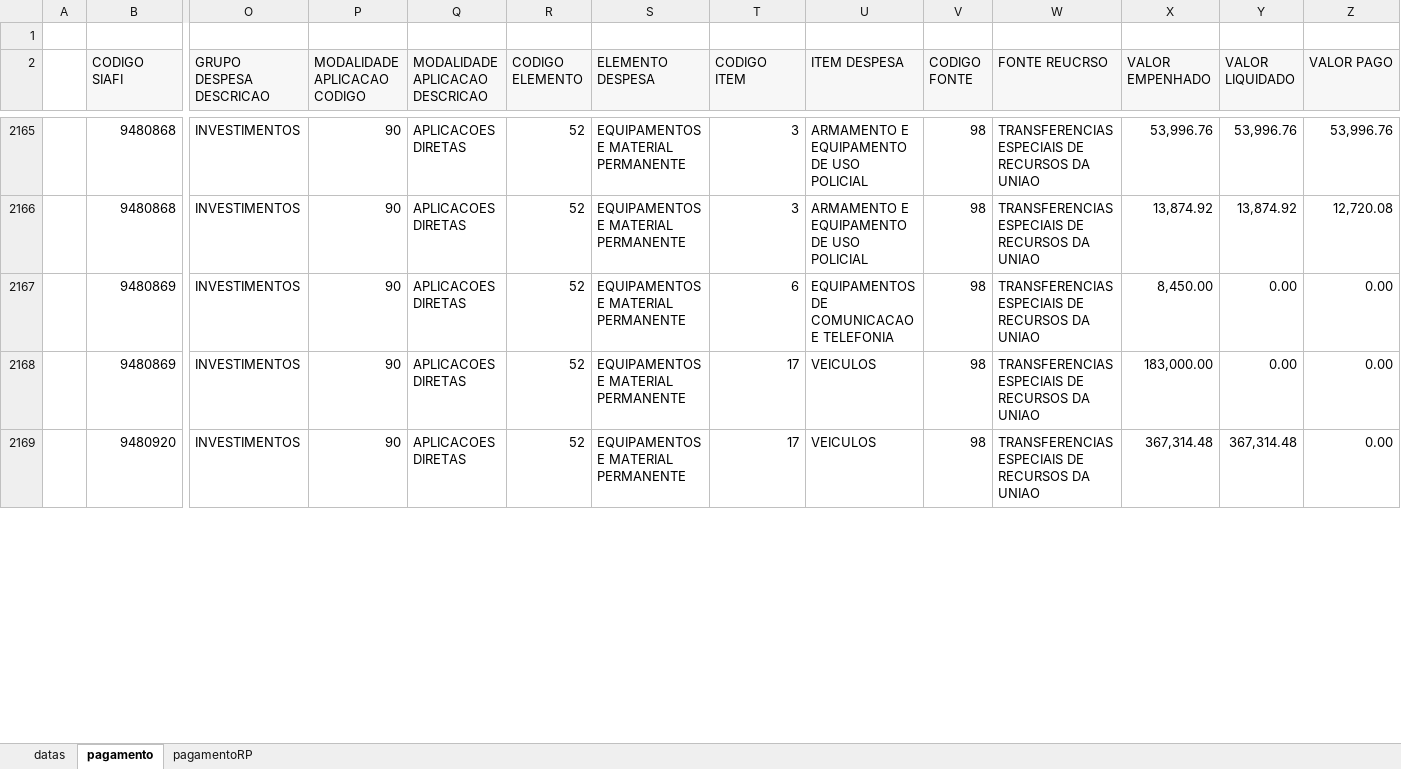
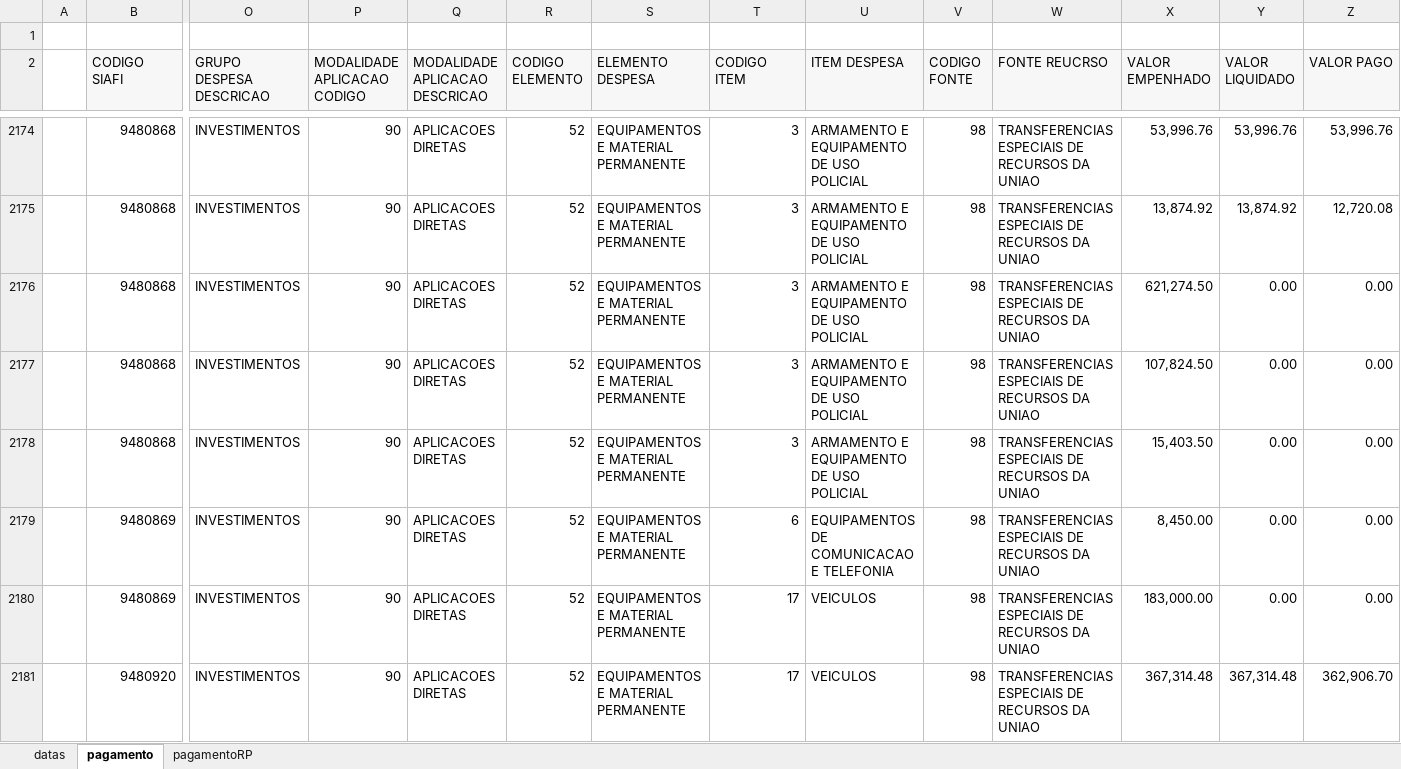
Before and after one commit to transparencia-mg/portal_emendas_federais, an Excel workbook: upload/Emendas_Federais.xlsx, sheet pagamento, drawn as a sheet; only a part is shown, gaps mark what is left out; values as stored, in another font and other column widths than the file's, no borders; addresses are those after the commit; rows hold the shown columns only; the diff covers the shown part only; the diff names each change by its address in the sheet, - before the commit and + after, or states it on an @@ line.

```diff
--- a/upload/Emendas_Federais.xlsx (sheet pagamento)
+++ b/upload/Emendas_Federais.xlsx (sheet pagamento)
+row 2176:  | 9480868 | INVESTIMENTOS | 90 | APLICACOES DIRETAS | 52 | EQUIPAMENTOS E MATERIAL PERMANENTE | 3 | ARMAMENTO E EQUIPAMENTO DE USO POLICIAL | 98 | TRANSFERENCIAS ESPECIAIS DE RECURSOS DA UNIAO | 621,274.50 | 0.00 | 0.00
+row 2177:  | 9480868 | INVESTIMENTOS | 90 | APLICACOES DIRETAS | 52 | EQUIPAMENTOS E MATERIAL PERMANENTE | 3 | ARMAMENTO E EQUIPAMENTO DE USO POLICIAL | 98 | TRANSFERENCIAS ESPECIAIS DE RECURSOS DA UNIAO | 107,824.50 | 0.00 | 0.00
+row 2178:  | 9480868 | INVESTIMENTOS | 90 | APLICACOES DIRETAS | 52 | EQUIPAMENTOS E MATERIAL PERMANENTE | 3 | ARMAMENTO E EQUIPAMENTO DE USO POLICIAL | 98 | TRANSFERENCIAS ESPECIAIS DE RECURSOS DA UNIAO | 15,403.50 | 0.00 | 0.00
-Z2181 (VALOR PAGO): 0.00
+Z2181 (VALOR PAGO): 362,906.70
```
Also changed, not shown: 26 added rows and 70 edited cells elsewhere in this sheet, sheet datas, sheet pagamentoRP, datas.xlsx, link_convenios.xlsx, 3 other files.
